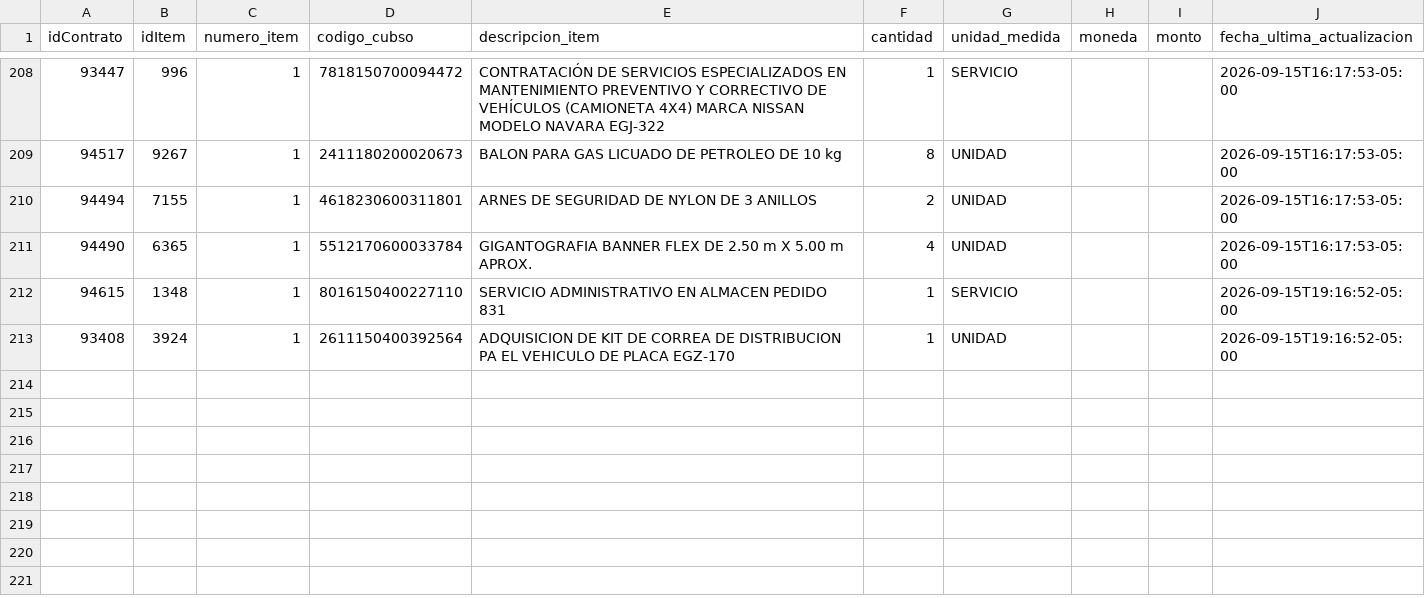
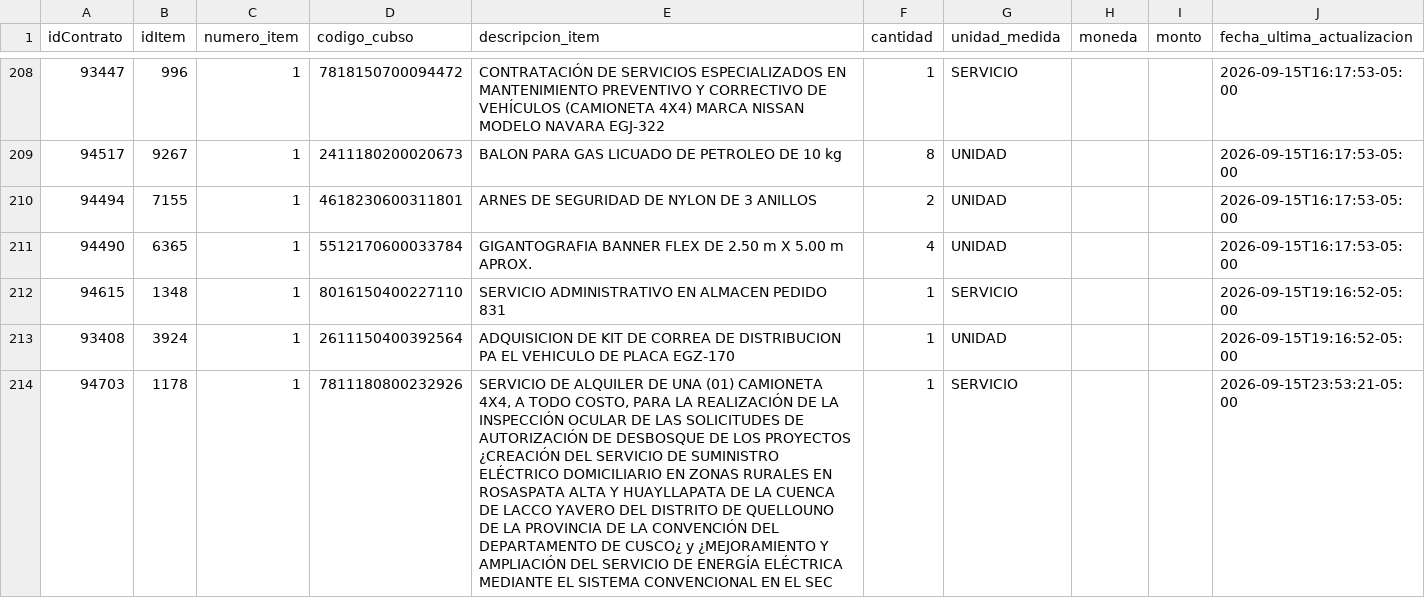
Before and after one commit to Natgato/monitor-seace-cusco, a CSV file: data/items.csv, drawn as a sheet; only a part is shown, gaps mark what is left out; the diff names each change by its address in the sheet, - before the commit and + after, or states it on an @@ line.

```diff
--- a/data/items.csv
+++ b/data/items.csv
+row 214: 94703 | 1178 | 1 | 7811180800232926 | SERVICIO DE ALQUILER DE UNA (01) CAMIONETA 4X4, A TODO COSTO, PARA LA REALIZACIÓN DE LA INSPECCIÓN OCULAR DE LAS SOLICITUDES DE AUTORIZACIÓN DE DESBOSQUE DE LOS PROYECTOS ¿CREACIÓN DEL SERVICIO DE SUMINISTRO ELÉCTRICO DOMICILIARIO EN ZONAS RURALES EN ROSASPATA ALTA Y HUAYLLAPATA DE LA CUENCA DE LACCO YAVERO DEL DISTRITO DE QUELLOUNO DE LA PROVINCIA DE LA CONVENCIÓN DEL DEPARTAMENTO DE CUSCO¿ y ¿MEJORAMIENTO Y AMPLIACIÓN DEL SERVICIO DE ENERGÍA ELÉCTRICA MEDIANTE EL SISTEMA CONVENCIONAL EN EL SEC | 1 | SERVICIO |  |  | 2026-09-15T23:53:21-05:00
```
Also changed, not shown: data/contrataciones.csv, 1 other file.
